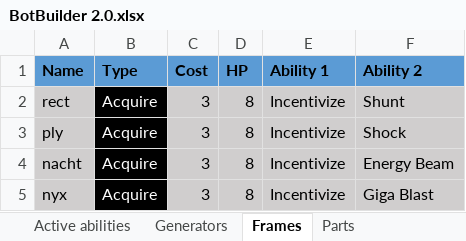
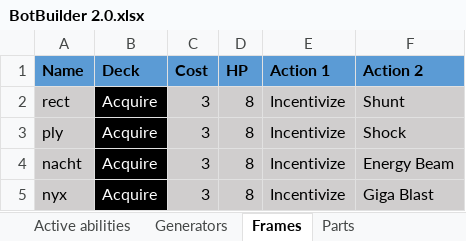
Before and after one commit to SJWDalglish/Fragment, an Excel workbook: Excel/BotBuilder 2.0.xlsx, sheet Frames, drawn as a sheet; only a part is shown; values as stored, in another font and other column widths than the file's, no borders; table styles not drawn; the diff names each change by its address in the sheet, - before the commit and + after, or states it on an @@ line.

Commit message:
Initiate actions file and reconfigure abilities

```diff
--- a/Excel/BotBuilder 2.0.xlsx (sheet Frames)
+++ b/Excel/BotBuilder 2.0.xlsx (sheet Frames)
-B1: Type
+B1: Deck
-E1: Ability 1
+E1: Action 1
-F1: Ability 2
+F1: Action 2
```
Also changed, not shown: sheet Passive abilities, sheet Bots, sheet Power Configuration, sheet Generators, sheet Parts, formulas that keep their value, 5 other files.
